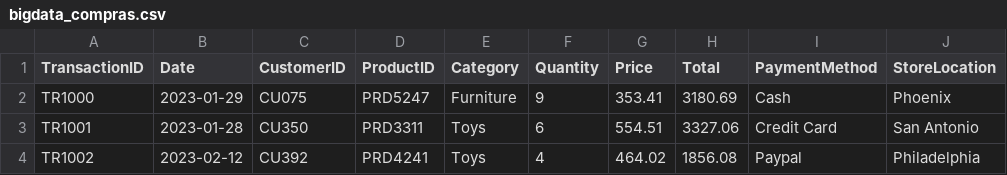
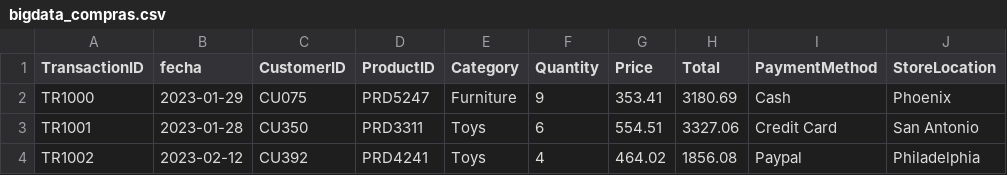
Before and after one commit to turing44/basesDeDatos, a CSV file: bigdata_compras.csv, drawn as a sheet; only a part is shown.

Commit message:
ajuste en csv bigdata

```diff
--- a/bigdata_compras.csv
+++ b/bigdata_compras.csv
@@ -1,2 +1,2 @@
-TransactionID;Date;CustomerID;ProductID;Category;Quantity;Price;Total;PaymentMethod;StoreLocation
+TransactionID;fecha;CustomerID;ProductID;Category;Quantity;Price;Total;PaymentMethod;StoreLocation
 TR1000;2023-01-29;CU075;PRD5247;Furniture;9;353.41;3180.69;Cash;Phoenix
```
